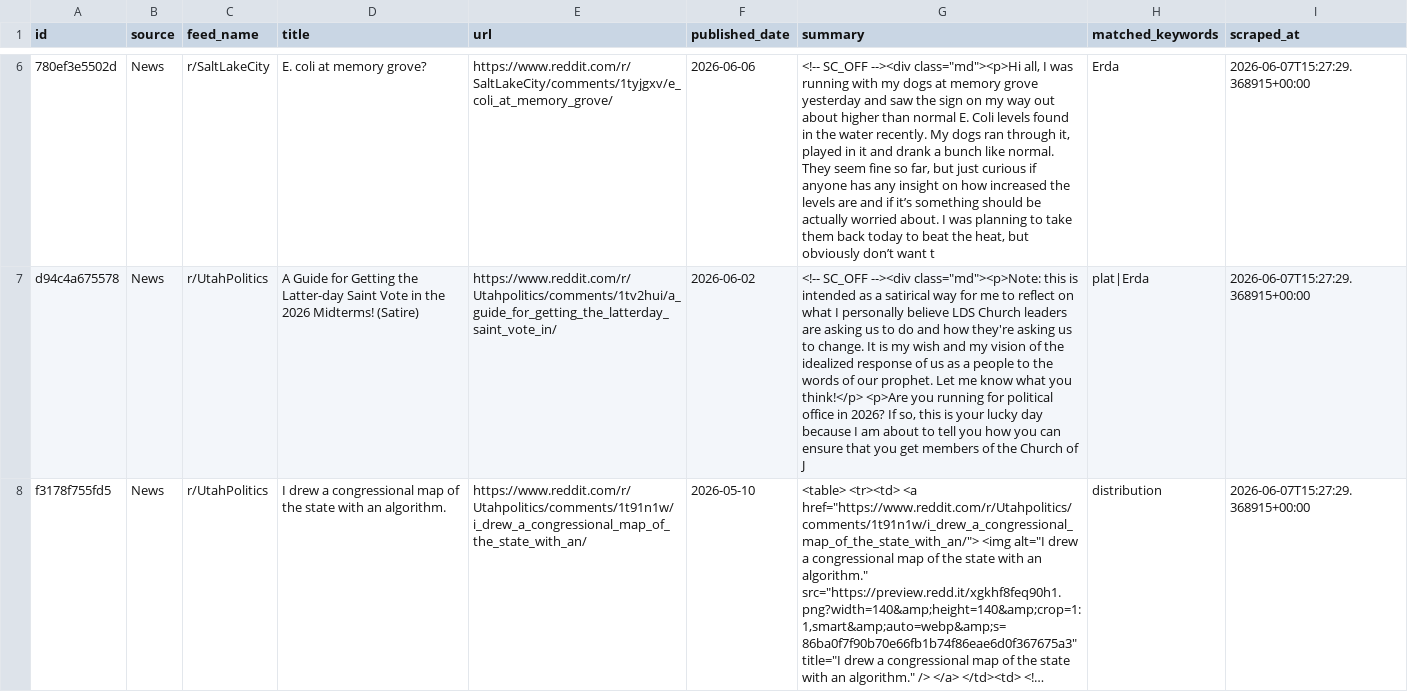
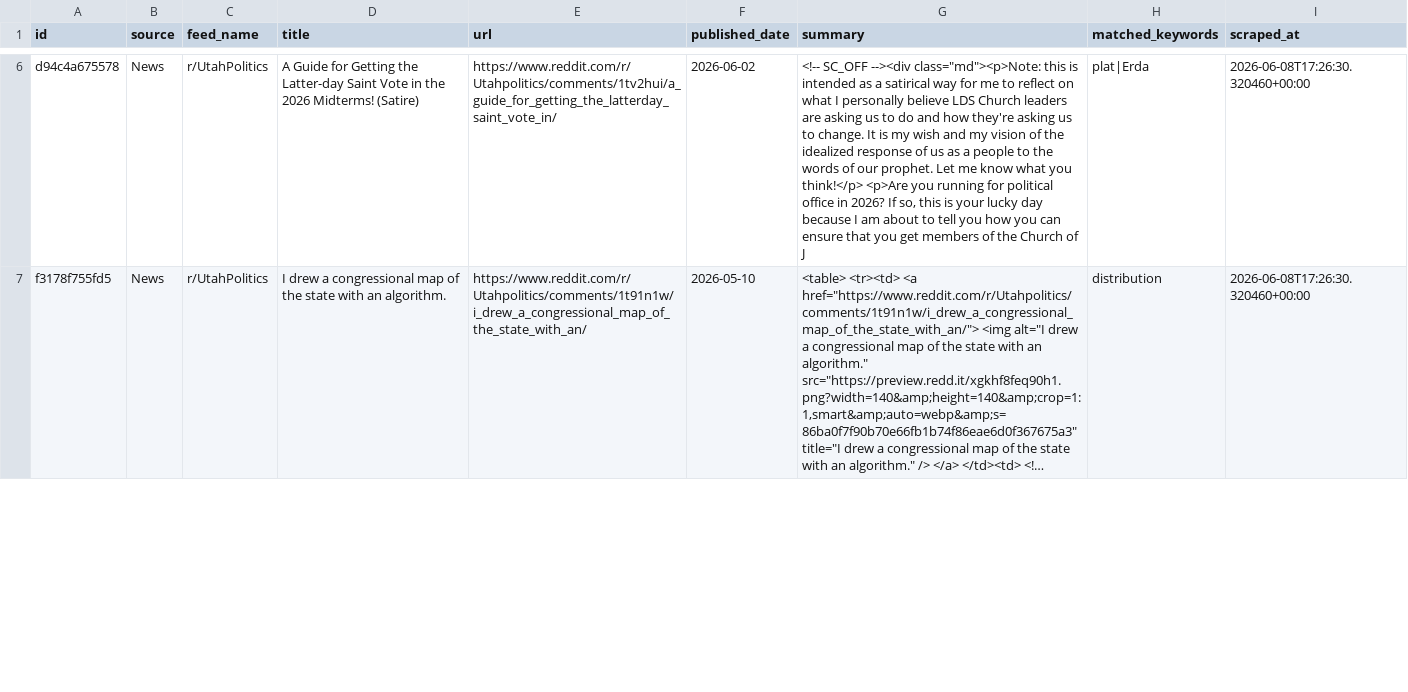
Before and after one commit to camsrigby-hash/tooele-land-intel, a CSV file: data/signals_news.csv, drawn as a sheet; only a part is shown, gaps mark what is left out; long unchanged cells end in …; removed rows and columns are numbered as before the commit, all else as after; the diff covers the shown part only; the diff names each change by its address in the sheet, - before the commit and + after, or states it on an @@ line.

```diff
--- a/data/signals_news.csv
+++ b/data/signals_news.csv
-row 6: 780ef3e5502d | News | r/SaltLakeCity | E. coli at memory grove? | https://www.reddit.com/r/SaltLakeCity/comments/1tyjgxv/e_coli_at_memory_grove/ | 2026-06-06 | <!-- SC_OFF --><div class="md"><p>Hi all, I was running with my dogs at memory grove yesterday and saw the sign on my way out about higher than normal E. Coli levels found in the water recently. My dogs ran through it, played in it and drank a bunch like normal. They seem fine so far, but just curious if anyone has any insight on how increased the levels are and if it’s something should be actually worried about. I was planning to take them back today to beat the heat, but obviously don’t want t | Erda | 2026-06-07T15:27:29.368915+00:00
-I6:I7 (scraped_at): 2026-06-07T15:27:29.368915+00:00
+I6:I7 (scraped_at): 2026-06-08T17:26:30.320460+00:00
```
Also changed, not shown: 2 added rows, 2 removed rows and 5 edited cells elsewhere in this file, data/api_costs.csv, 1 other file.
